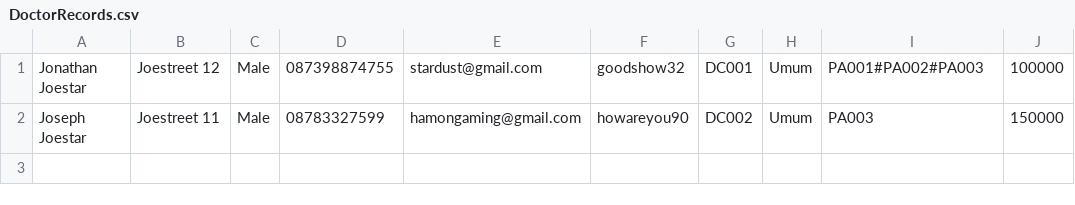
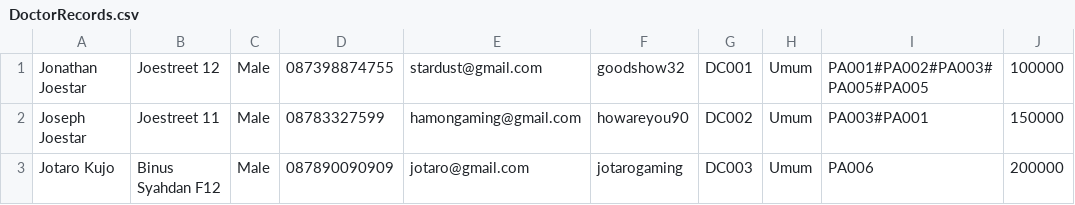
Before and after one commit to Scleepy/HospitalManagementSystem, a CSV file: src/Database/DoctorRecords.csv, drawn as a sheet.

```diff
--- a/src/Database/DoctorRecords.csv
+++ b/src/Database/DoctorRecords.csv
@@ -1,2 +1,3 @@
-Jonathan Joestar,Joestreet 12,Male,087398874755,stardust@gmail.com,goodshow32,DC001,Umum,PA001#PA002#PA003,100000
-Joseph Joestar,Joestreet 11,Male,08783327599,hamongaming@gmail.com,howareyou90,DC002,Umum,PA003,150000
+Jonathan Joestar,Joestreet 12,Male,087398874755,stardust@gmail.com,goodshow32,DC001,Umum,PA001#PA002#PA003#PA005#PA005,100000
+Joseph Joestar,Joestreet 11,Male,08783327599,hamongaming@gmail.com,howareyou90,DC002,Umum,PA003#PA001,150000
+Jotaro Kujo,Binus Syahdan F12,Male,087890090909,jotaro@gmail.com,jotarogaming,DC003,Umum,PA006,200000
```
Also changed, not shown: bin/Database/DoctorRecords.csv, bin/Database/PatientRecords.csv, 12 other files.
